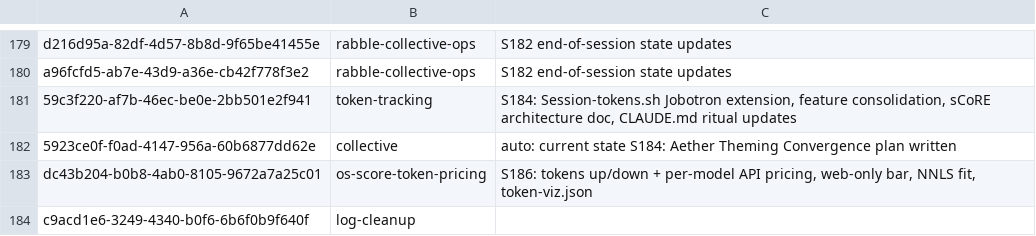
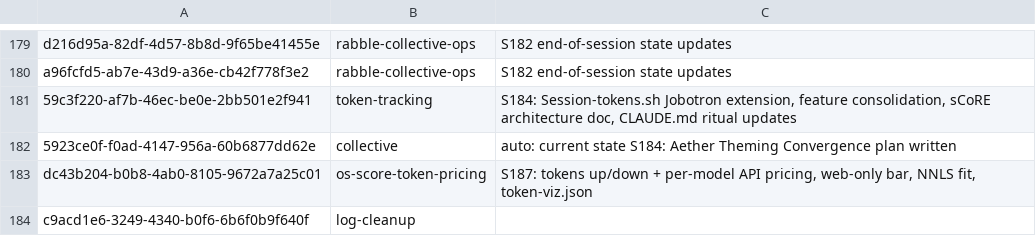
Before and after one commit to RaBbLE-Collective/RaBbLE-Grimoire, a TSV file: log/token-ledger.tsv, drawn as a sheet; only a part is shown, gaps mark what is left out.

Commit message:
harmonize ~ grimoire >> renumber double-booked S186 sCoRE-tracker track to S187 // %TOKEN_PRICING%

```diff
--- a/log/token-ledger.tsv
+++ b/log/token-ledger.tsv
@@ -182,3 +182,3 @@ a96fcfd5-ab7e-43d9-a36e-cb42f778f3e2	rabble-collective-ops	S182 end-of-session s
 5923ce0f-f0ad-4147-956a-60b6877dd62e	collective	auto: current state S184: Aether Theming Convergence plan written
-dc43b204-b0b8-4ab0-8105-9672a7a25c01	os-score-token-pricing	S186: tokens up/down + per-model API pricing, web-only bar, NNLS fit, token-viz.json
+dc43b204-b0b8-4ab0-8105-9672a7a25c01	os-score-token-pricing	S187: tokens up/down + per-model API pricing, web-only bar, NNLS fit, token-viz.json
 c9acd1e6-3249-4340-b0f6-6b6f0b9f640f	log-cleanup	
```
Also changed, not shown: 2 other files.
